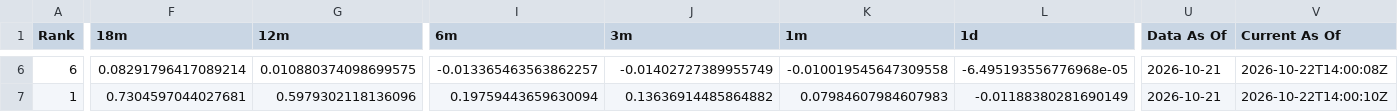
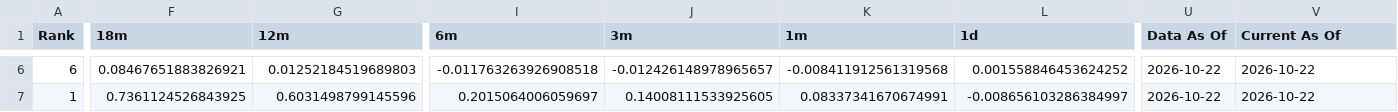
Before and after one commit to DarkMoonv1/NEFTy, a CSV file: Survivor_LATEST.csv, drawn as a sheet; only a part is shown, gaps mark what is left out; the diff covers the shown part only; the diff names each change by its address in the sheet, - before the commit and + after, or states it on an @@ line.

```diff
--- a/Survivor_LATEST.csv
+++ b/Survivor_LATEST.csv
-F6 (18m): 0.08291796417089214
+F6 (18m): 0.08467651883826921
-G6 (12m): 0.010880374098699575
+G6 (12m): 0.01252184519689803
-I6 (6m): -0.013365463563862257
+I6 (6m): -0.011763263926908518
-J6 (3m): -0.01402727389955749
+J6 (3m): -0.012426148978965657
-K6 (1m): -0.010019545647309558
+K6 (1m): -0.008411912561319568
-L6 (1d): -6.495193556776968e-05
+L6 (1d): 0.001558846453624252
-U6:U7 (Data As Of): 2026-10-21
+U6:U7 (Data As Of): 2026-10-22
-V6 (Current As Of): 2026-10-22T14:00:08Z
+V6 (Current As Of): 2026-10-22
-F7 (18m): 0.7304597044027681
+F7 (18m): 0.7361124526843925
-G7 (12m): 0.5979302118136096
+G7 (12m): 0.6031498799145596
-I7 (6m): 0.19759443659630094
+I7 (6m): 0.2015064006059697
-J7 (3m): 0.13636914485864882
+J7 (3m): 0.14008111533925605
-K7 (1m): 0.07984607984607983
+K7 (1m): 0.08337341670674991
-L7 (1d): -0.01188380281690149
+L7 (1d): -0.008656103286384997
-V7 (Current As Of): 2026-10-22T14:00:10Z
+V7 (Current As Of): 2026-10-22
```
Also changed, not shown: 135 edited cells elsewhere in this file.
